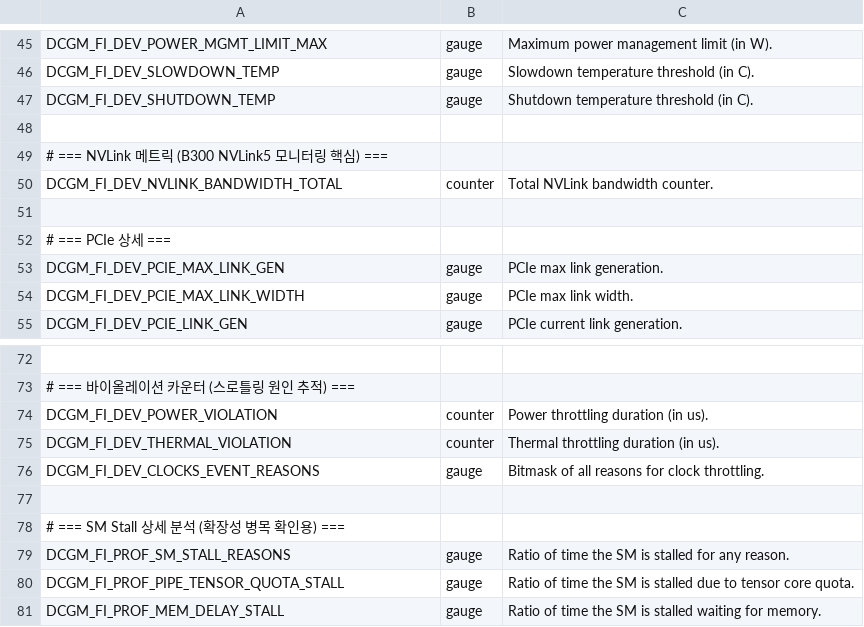
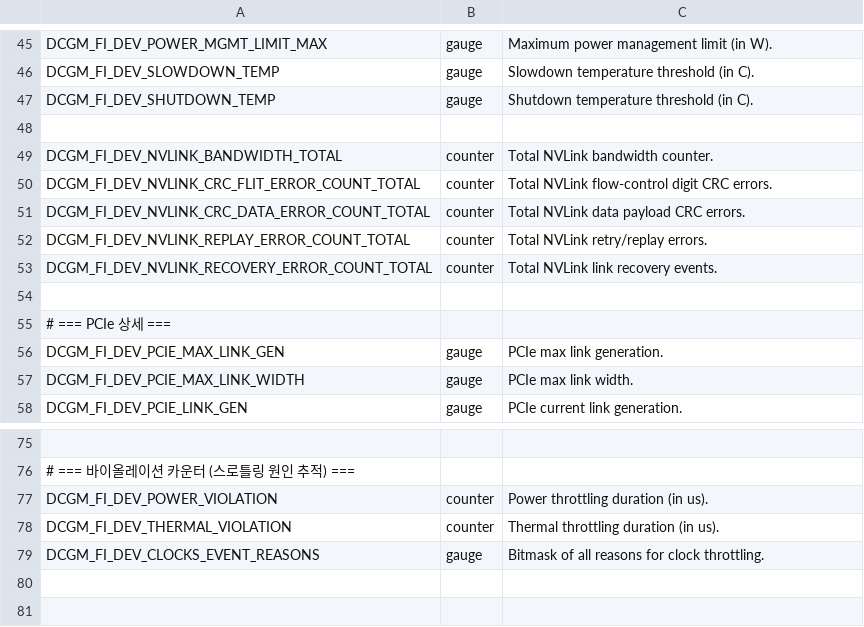
Before and after one commit to daebalprime/nvidia-b300-installation, a CSV file: monitoring/config/custom-dcgm-counters.csv, drawn as a sheet; only a part is shown, gaps mark what is left out.

Commit message:
up

```diff
--- a/monitoring/config/custom-dcgm-counters.csv
+++ b/monitoring/config/custom-dcgm-counters.csv
@@ -48,4 +48,7 @@ DCGM_FI_DEV_SHUTDOWN_TEMP, gauge, Shutdown temperature threshold (in C).
 
-# === NVLink 메트릭 (B300 NVLink5 모니터링 핵심) ===
 DCGM_FI_DEV_NVLINK_BANDWIDTH_TOTAL, counter, Total NVLink bandwidth counter.
+DCGM_FI_DEV_NVLINK_CRC_FLIT_ERROR_COUNT_TOTAL, counter, Total NVLink flow-control digit CRC errors.
+DCGM_FI_DEV_NVLINK_CRC_DATA_ERROR_COUNT_TOTAL, counter, Total NVLink data payload CRC errors.
+DCGM_FI_DEV_NVLINK_REPLAY_ERROR_COUNT_TOTAL, counter, Total NVLink retry/replay errors.
+DCGM_FI_DEV_NVLINK_RECOVERY_ERROR_COUNT_TOTAL, counter, Total NVLink link recovery events.
 
@@ -76,6 +79 @@ DCGM_FI_DEV_THERMAL_VIOLATION, counter, Thermal throttling duration (in us).
 DCGM_FI_DEV_CLOCKS_EVENT_REASONS, gauge, Bitmask of all reasons for clock throttling.
-
-# === SM Stall 상세 분석 (확장성 병목 확인용) ===
-DCGM_FI_PROF_SM_STALL_REASONS, gauge, Ratio of time the SM is stalled for any reason.
-DCGM_FI_PROF_PIPE_TENSOR_QUOTA_STALL, gauge, Ratio of time the SM is stalled due to tensor core quota.
-DCGM_FI_PROF_MEM_DELAY_STALL, gauge, Ratio of time the SM is stalled waiting for memory.
```
